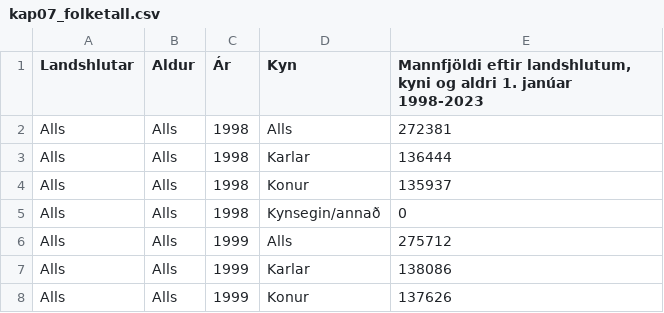
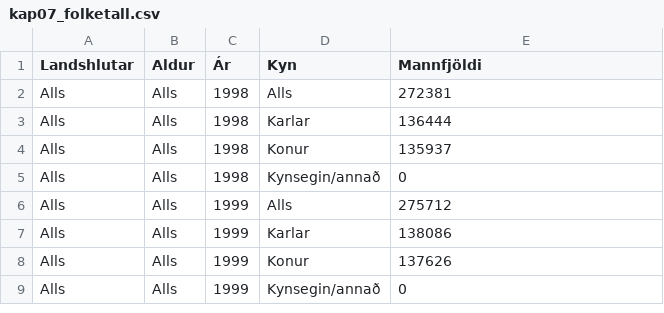
Before and after one commit to Hegghammer/rbok, a CSV file: data/kap07_folketall.csv, drawn as a sheet; only a part is shown; the shorter side is filled out with more unchanged rows.

Commit message:
revised iceland population data

```diff
--- a/data/kap07_folketall.csv
+++ b/data/kap07_folketall.csv
@@ -1,2 +1,2 @@
-"Landshlutar","Aldur","Ár","Kyn","Mannfjöldi eftir landshlutum, kyni og aldri 1. janúar 1998-2023"
+"Landshlutar","Aldur","Ár","Kyn","Mannfjöldi"
 "Alls","Alls","1998","Alls",272381
```
Also changed, not shown: 1 other file.
